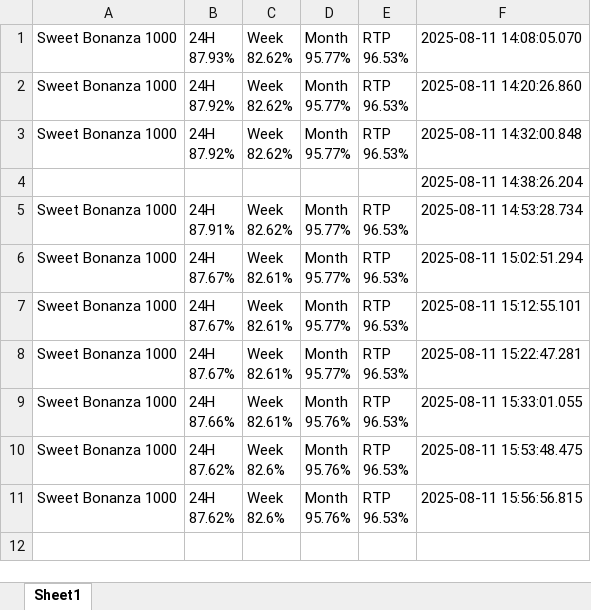
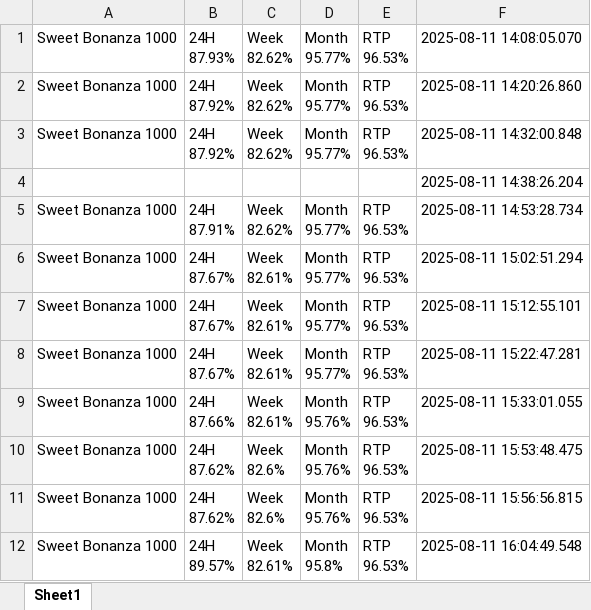
Before and after one commit to zorba43/github_streamlit_drive_project, an Excel workbook: data/raw/sweet-bonanza-1000.xlsx, sheet Sheet1, drawn as a sheet; values as stored, in another font and other column widths than the file's, no borders; ↵ is a line break in a cell; the diff names each change by its address in the sheet, - before the commit and + after, or states it on an @@ line.

```diff
--- a/data/raw/sweet-bonanza-1000.xlsx (sheet Sheet1)
+++ b/data/raw/sweet-bonanza-1000.xlsx (sheet Sheet1)
+row 12: Sweet Bonanza 1000 | 24H ↵ 89.57% | Week ↵ 82.61% | Month ↵ 95.8% | RTP ↵ 96.53% | 2025-08-11 16:04:49.548
```
Also changed, not shown: data/raw/juicy-fruits-multihold.xlsx, data/raw/the-dog-house-megaways.xlsx, 4 other files.
